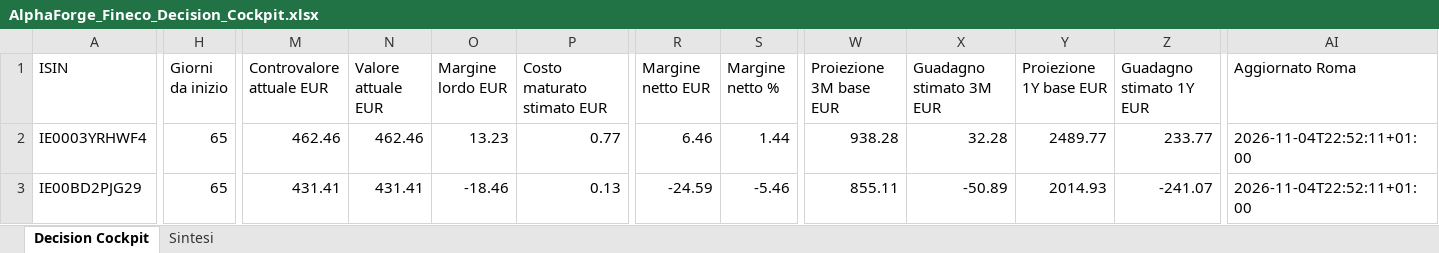
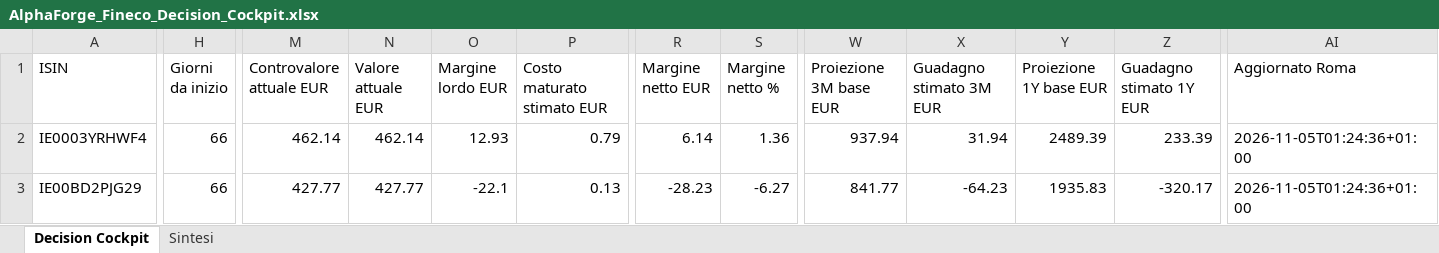
Before and after one commit to mirkomazzacuva/etf-intelligence-agent, an Excel workbook: AlphaForge_Fineco_Decision_Cockpit.xlsx, sheet Decision Cockpit, drawn as a sheet; only a part is shown, gaps mark what is left out; values as stored, in another font and other column widths than the file's, no borders; the diff covers the shown part only; the diff names each change by its address in the sheet, - before the commit and + after, or states it on an @@ line.

```diff
--- a/AlphaForge_Fineco_Decision_Cockpit.xlsx (sheet Decision Cockpit)
+++ b/AlphaForge_Fineco_Decision_Cockpit.xlsx (sheet Decision Cockpit)
-H2:H3 (Giorni da inizio): 65
+H2:H3 (Giorni da inizio): 66
-M2 (Controvalore attuale EUR): 462.46
+M2 (Controvalore attuale EUR): 462.14
-N2 (Valore attuale EUR): 462.46
+N2 (Valore attuale EUR): 462.14
-O2 (Margine lordo EUR): 13.23
+O2 (Margine lordo EUR): 12.93
-P2 (Costo maturato stimato EUR): 0.77
+P2 (Costo maturato stimato EUR): 0.79
-R2 (Margine netto EUR): 6.46
+R2 (Margine netto EUR): 6.14
-S2 (Margine netto %): 1.44
+S2 (Margine netto %): 1.36
-W2 (Proiezione 3M base EUR): 938.28
+W2 (Proiezione 3M base EUR): 937.94
-X2 (Guadagno stimato 3M EUR): 32.28
+X2 (Guadagno stimato 3M EUR): 31.94
-Y2 (Proiezione 1Y base EUR): 2489.77
+Y2 (Proiezione 1Y base EUR): 2489.39
-Z2 (Guadagno stimato 1Y EUR): 233.77
+Z2 (Guadagno stimato 1Y EUR): 233.39
-AI2:AI3 (Aggiornato Roma): 2026-11-04T22:52:11+01:00
+AI2:AI3 (Aggiornato Roma): 2026-11-05T01:24:36+01:00
-M3 (Controvalore attuale EUR): 431.41
+M3 (Controvalore attuale EUR): 427.77
-N3 (Valore attuale EUR): 431.41
+N3 (Valore attuale EUR): 427.77
-O3 (Margine lordo EUR): -18.46
+O3 (Margine lordo EUR): -22.1
-R3 (Margine netto EUR): -24.59
+R3 (Margine netto EUR): -28.23
-S3 (Margine netto %): -5.46
+S3 (Margine netto %): -6.27
-W3 (Proiezione 3M base EUR): 855.11
+W3 (Proiezione 3M base EUR): 841.77
-X3 (Guadagno stimato 3M EUR): -50.89
+X3 (Guadagno stimato 3M EUR): -64.23
-Y3 (Proiezione 1Y base EUR): 2014.93
+Y3 (Proiezione 1Y base EUR): 1935.83
-Z3 (Guadagno stimato 1Y EUR): -241.07
+Z3 (Guadagno stimato 1Y EUR): -320.17
```
Also changed, not shown: 88 edited cells elsewhere in this sheet, sheet Sintesi, AlphaForge_Fund_Performance.xlsx, AlphaForge_Fund_Price_History.xlsx, 34 other files.
